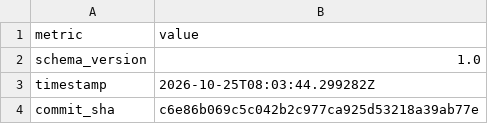
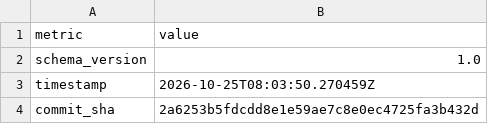
Before and after one commit to thorwhalen/brand, a CSV file: metrics.csv, drawn as a sheet; only a part is shown; the diff covers the shown part only.

Commit message:
Update metrics for 2a6253b

```diff
--- a/metrics.csv
+++ b/metrics.csv
@@ -2,3 +2,3 @@ metric,value
 schema_version,1.0
-timestamp,2026-10-25T08:03:44.299282Z
-commit_sha,c6e86b069c5c042b2c977ca925d53218a39ab77e
+timestamp,2026-10-25T08:03:50.270459Z
+commit_sha,2a6253b5fdcdd8e1e59ae7c8e0ec4725fa3b432d
```
Also changed, not shown: 2 edited cells elsewhere in this file, 2 other files.
